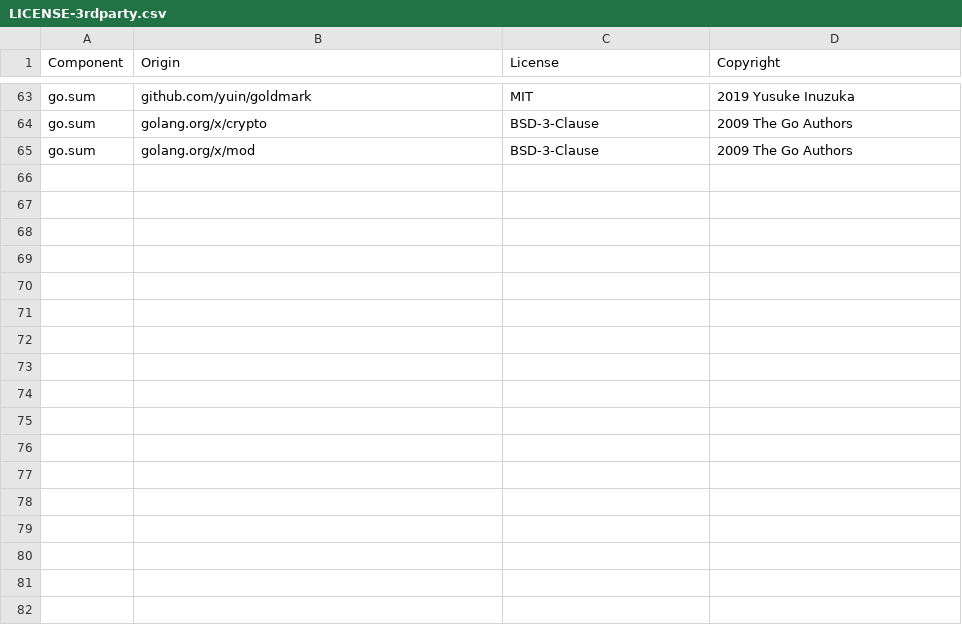
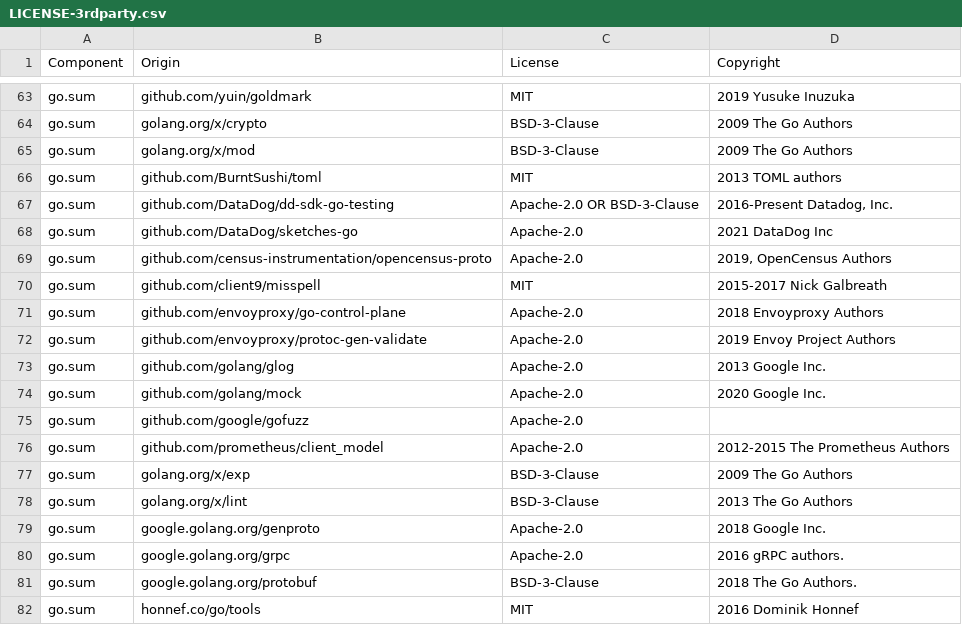
Before and after one commit to DataDog/datadog-api-client-go, a CSV file: LICENSE-3rdparty.csv, drawn as a sheet; only a part is shown, gaps mark what is left out.

Commit message:
Use `dd-sdk-go-testing` instead of custom tracer fork (#1166)
* use  dd-sdk-go-testing package

```diff
--- a/LICENSE-3rdparty.csv
+++ b/LICENSE-3rdparty.csv
@@ -65 +65,18 @@ go.sum,golang.org/x/crypto,BSD-3-Clause,2009 The Go Authors
 go.sum,golang.org/x/mod,BSD-3-Clause,2009 The Go Authors
+go.sum,github.com/BurntSushi/toml,MIT,2013 TOML authors
+go.sum,github.com/DataDog/dd-sdk-go-testing,Apache-2.0 OR BSD-3-Clause,"2016-Present Datadog, Inc."
+go.sum,github.com/DataDog/sketches-go,Apache-2.0,2021 DataDog Inc
+go.sum,github.com/census-instrumentation/opencensus-proto,Apache-2.0,"2019, OpenCensus Authors"
+go.sum,github.com/client9/misspell,MIT,2015-2017 Nick Galbreath
+go.sum,github.com/envoyproxy/go-control-plane,Apache-2.0,2018 Envoyproxy Authors
+go.sum,github.com/envoyproxy/protoc-gen-validate,Apache-2.0,2019 Envoy Project Authors
+go.sum,github.com/golang/glog,Apache-2.0,2013 Google Inc.
+go.sum,github.com/golang/mock,Apache-2.0,2020 Google Inc.
+go.sum,github.com/google/gofuzz,Apache-2.0,
+go.sum,github.com/prometheus/client_model,Apache-2.0,2012-2015 The Prometheus Authors
+go.sum,golang.org/x/exp,BSD-3-Clause,2009 The Go Authors
+go.sum,golang.org/x/lint,BSD-3-Clause,2013 The Go Authors
+go.sum,google.golang.org/genproto,Apache-2.0,2018 Google Inc.
+go.sum,google.golang.org/grpc,Apache-2.0,2016 gRPC authors.
+go.sum,google.golang.org/protobuf,BSD-3-Clause,2018 The Go Authors.
+go.sum,honnef.co/go/tools,MIT,2016 Dominik Honnef
```
Also changed, not shown: 4 other files.
